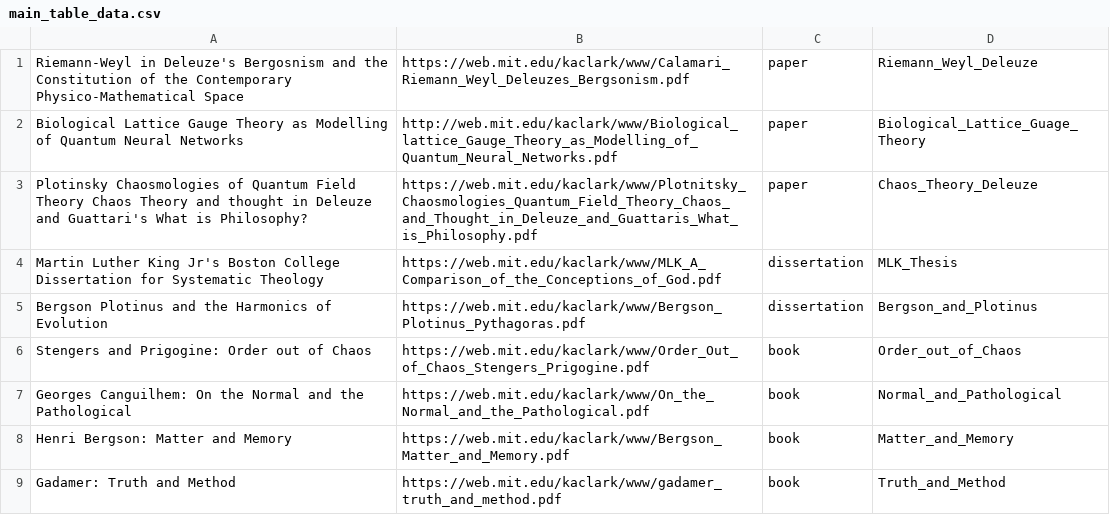
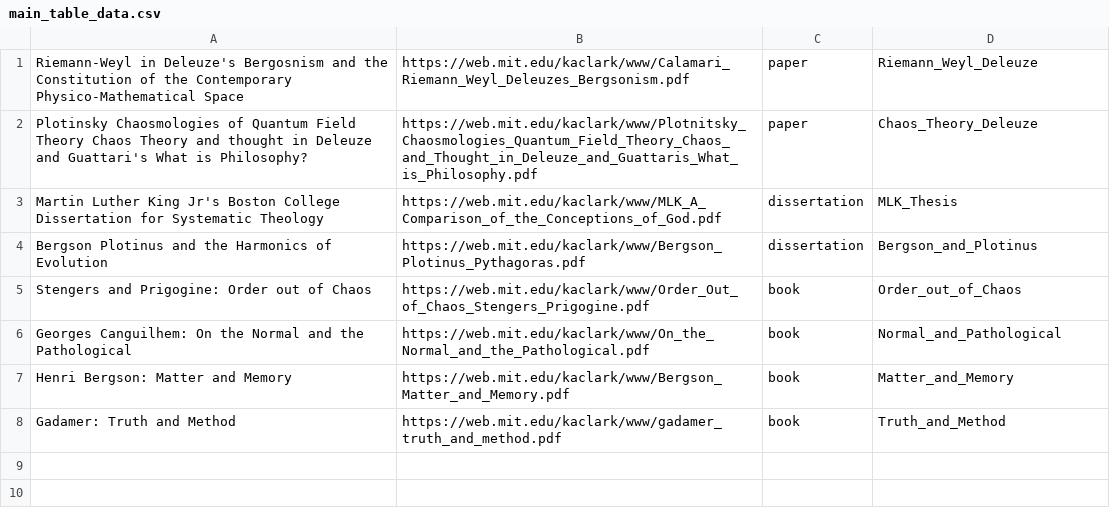
Before and after one commit to kaclark/association_citation, a CSV file: include/main_table_data.csv, drawn as a sheet; the diff names each change by its address in the sheet, - before the commit and + after, or states it on an @@ line.

```diff
--- a/include/main_table_data.csv
+++ b/include/main_table_data.csv
-row 2: Biological Lattice Gauge Theory as Modelling of Quantum Neural Networks | http://web.mit.edu/kaclark/www/Biological_lattice_Gauge_Theory_as_Modelling_of_Quantum_Neural_Networks.pdf | paper | Biological_Lattice_Guage_Theory
```
Also changed, not shown: 30 other files.
